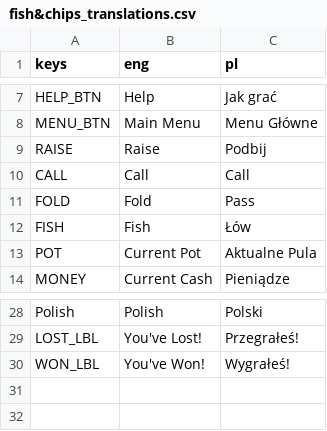
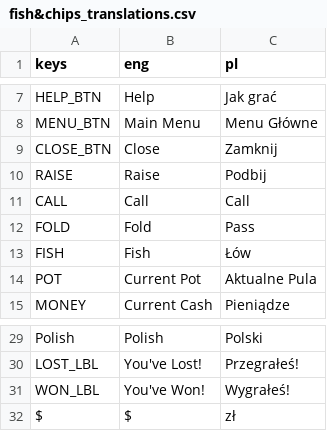
Before and after one commit to R-Miedzinski/welcome_game_jam_2026, a CSV file: welcomeGameJam2026/resources/i18n/fish&chips_translations.csv, drawn as a sheet; only a part is shown, gaps mark what is left out.

```diff
--- a/welcomeGameJam2026/resources/i18n/fish&chips_translations.csv
+++ b/welcomeGameJam2026/resources/i18n/fish&chips_translations.csv
@@ -8,2 +8,3 @@ HELP_BTN,Help,Jak grać
 MENU_BTN,Main Menu,Menu Główne
+CLOSE_BTN,Close,Zamknij
 RAISE,Raise,Podbij
@@ -30 +31,2 @@ LOST_LBL,You've Lost!,Przegrałeś!
 WON_LBL,You've Won!,Wygrałeś!
+$,$,zł
```
Also changed, not shown: 23 other files.
